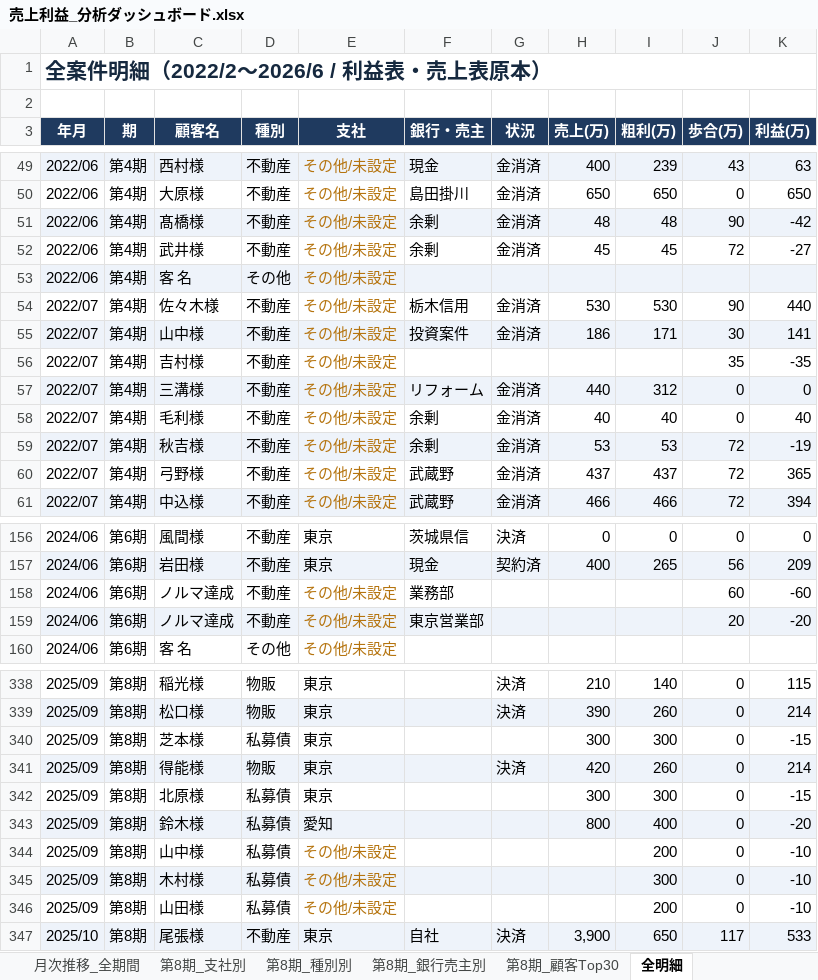
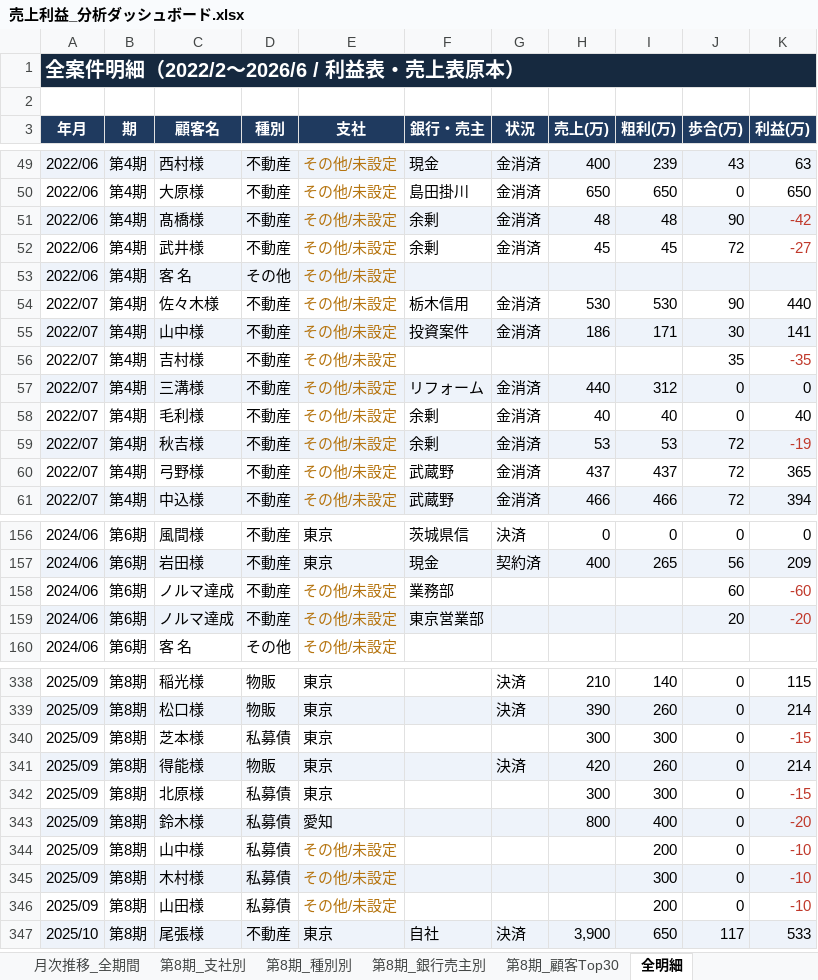
Before and after one commit to hasegawa212/-, an Excel workbook: 経営管理/02_財務・会計/売上利益管理/売上利益_分析ダッシュボード.xlsx, sheet 全明細, drawn as a sheet; only a part is shown, gaps mark what is left out; values as stored, in another font and other column widths than the file's, no borders; conditional formats not drawn; the diff covers the shown part only; the diff names each change by its address in the sheet, - before the commit and + after, or states it on an @@ line.

```diff
--- a/経営管理/02_財務・会計/売上利益管理/売上利益_分析ダッシュボード.xlsx (sheet 全明細)
+++ b/経営管理/02_財務・会計/売上利益管理/売上利益_分析ダッシュボード.xlsx (sheet 全明細)
-A1:K1 fill: none
+A1:K1 fill: #16293F
-A1 text colour: #16293F
+A1 text colour: #FFFFFF, text size: smaller
-K51:K52 text colour: black
+K51:K52 text colour: #C0392B
-K56 text colour: black
+K56 text colour: #C0392B
-K59 text colour: black
+K59 text colour: #C0392B
-K158:K159 text colour: black
+K158:K159 text colour: #C0392B
-K340 text colour: black
+K340 text colour: #C0392B
-K342:K346 text colour: black
+K342:K346 text colour: #C0392B
```
Also changed, not shown: cell formats elsewhere in this sheet, sheet 月次推移_全期間, sheet 月次推移_第8期, sheet 年度別集計, sheet 第8期_顧客Top30, sheet 第8期_支社別, sheet 第8期_種別別, 2 more sheets, 経営管理/02_財務・会計/売上利益管理/初心者向け_売上利益シート.xlsx, 経営管理/02_財務・会計/売上利益管理/売上利益サマリー.xlsx, 5 other files.
